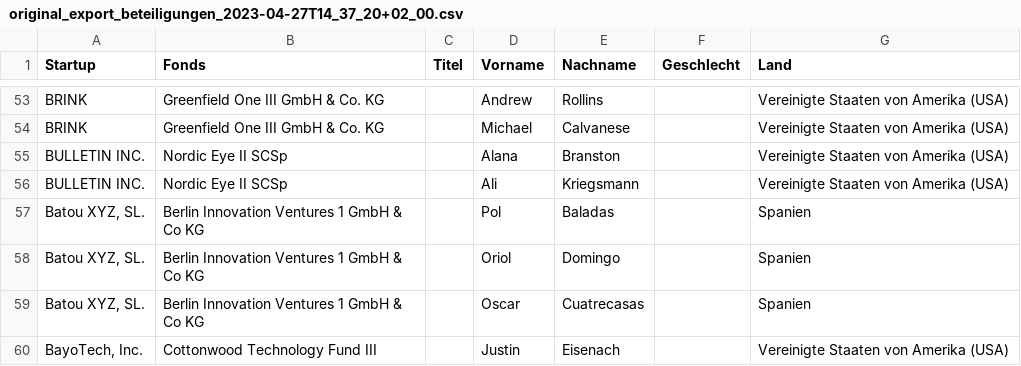
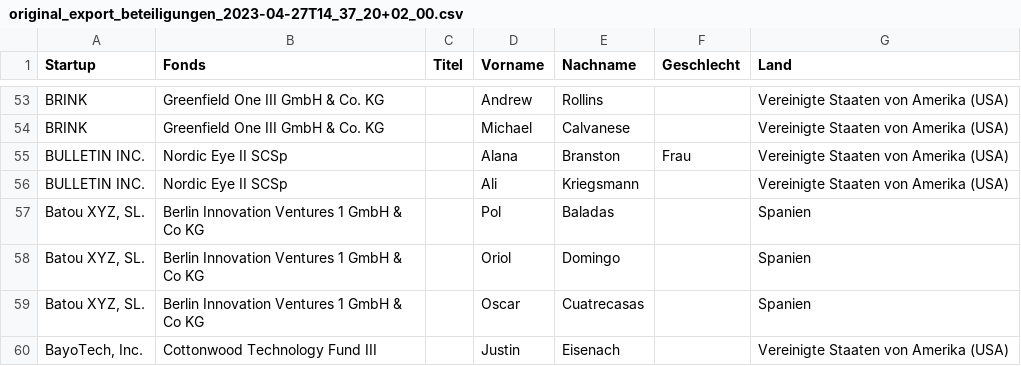
Before and after one commit to mkvctools/mkvctools.github.io, a CSV file: linkedinAnschreiben/original_export_beteiligungen_2023-04-27T14_37_20+02_00.csv, drawn as a sheet; only a part is shown, gaps mark what is left out.

```diff
--- a/linkedinAnschreiben/original_export_beteiligungen_2023-04-27T14_37_20+02_00.csv
+++ b/linkedinAnschreiben/original_export_beteiligungen_2023-04-27T14_37_20+02_00.csv
@@ -54,3 +54,3 @@ BRINK;Greenfield One III GmbH & Co. KG;;Andrew;Rollins;"";Vereinigte Staaten von
 BRINK;Greenfield One III GmbH & Co. KG;;Michael;Calvanese;"";Vereinigte Staaten von Amerika (USA)
-BULLETIN INC.;Nordic Eye II SCSp;;Alana;Branston;"";Vereinigte Staaten von Amerika (USA)
+BULLETIN INC.;Nordic Eye II SCSp;;Alana;Branston;Frau;Vereinigte Staaten von Amerika (USA)
 BULLETIN INC.;Nordic Eye II SCSp;;Ali;Kriegsmann;"";Vereinigte Staaten von Amerika (USA)
```
Also changed, not shown: linkedinAnschreiben/export_beteiligungen_2023-04-27T14_37_20+02_00.csv, 4 other files.
